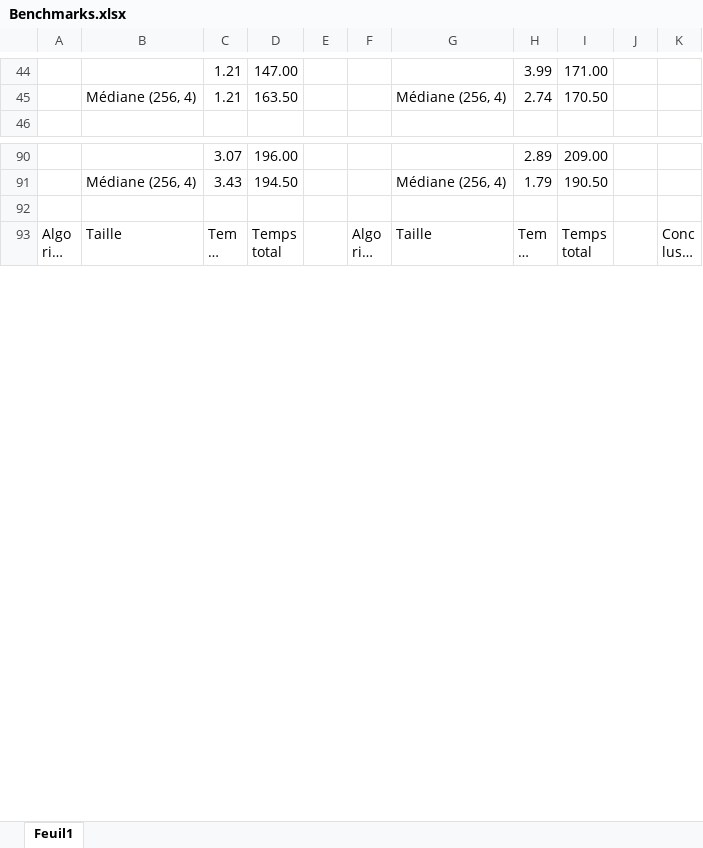
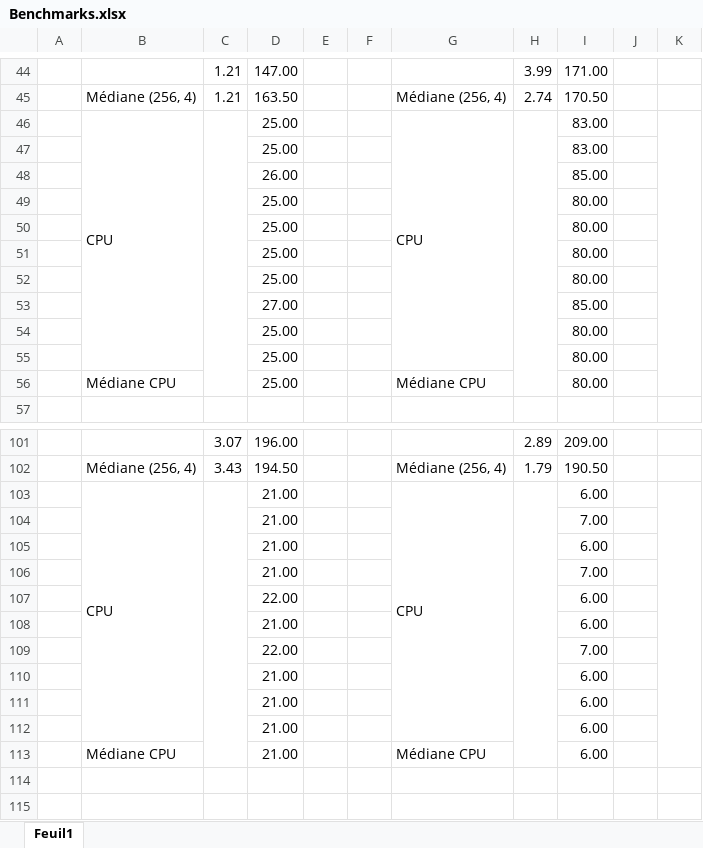
Before and after one commit to Falcommander/cudaImage, an Excel workbook: Projet/Benchmarks.xlsx, sheet Feuil1, drawn as a sheet; only a part is shown, gaps mark what is left out; the shorter side is filled out with more unchanged rows; long unchanged cells end in …; values as stored, in another font and other column widths than the file's, no cell formats; the diff covers the shown part only; the diff names each change by its address in the sheet, - before the commit and + after, or states it on an @@ line.

Commit message:
Andy warhol + grayscale (3) cpu (+ benchmark)

```diff
--- a/Projet/Benchmarks.xlsx (sheet Feuil1)
+++ b/Projet/Benchmarks.xlsx (sheet Feuil1)
+row 46:  | CPU |  | 25.00 |  |  | CPU |  | 83.00
+row 47:  |  |  | 25.00 |  |  |  |  | 83.00
+row 48:  |  |  | 26.00 |  |  |  |  | 85.00
+row 49:  |  |  | 25.00 |  |  |  |  | 80.00
+row 50:  |  |  | 25.00 |  |  |  |  | 80.00
+row 51:  |  |  | 25.00 |  |  |  |  | 80.00
+row 52:  |  |  | 25.00 |  |  |  |  | 80.00
+row 53:  |  |  | 27.00 |  |  |  |  | 85.00
+row 54:  |  |  | 25.00 |  |  |  |  | 80.00
+row 55:  |  |  | 25.00 |  |  |  |  | 80.00
+row 56:  | Médiane CPU |  | 25.00 |  |  | Médiane CPU |  | 80.00
+row 103:  | CPU |  | 21.00 |  |  | CPU |  | 6.00
+row 104:  |  |  | 21.00 |  |  |  |  | 7.00
+row 105:  |  |  | 21.00 |  |  |  |  | 6.00
+row 106:  |  |  | 21.00 |  |  |  |  | 7.00
+row 107:  |  |  | 22.00 |  |  |  |  | 6.00
+row 108:  |  |  | 21.00 |  |  |  |  | 6.00
+row 109:  |  |  | 22.00 |  |  |  |  | 7.00
+row 110:  |  |  | 21.00 |  |  |  |  | 6.00
+row 111:  |  |  | 21.00 |  |  |  |  | 6.00
+row 112:  |  |  | 21.00 |  |  |  |  | 6.00
+row 113:  | Médiane CPU |  | 21.00 |  |  | Médiane CPU |  | 6.00
+row 114: (empty)
```
Also changed, not shown: 11 added rows elsewhere in this sheet, cell formats, formulas that keep their value, 11 other files.
